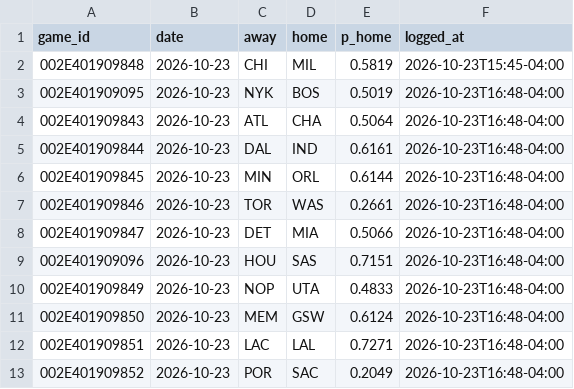
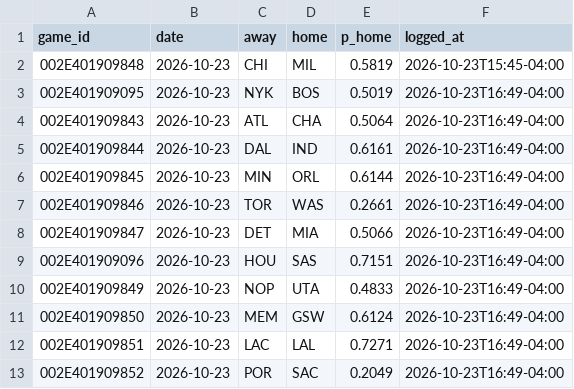
Before and after one commit to eseto9/NBA-Model, a CSV file: log/predictions.csv, drawn as a sheet.

```diff
--- a/log/predictions.csv
+++ b/log/predictions.csv
@@ -2,12 +2,12 @@ game_id,date,away,home,p_home,logged_at
 002E401909848,2026-10-23,CHI,MIL,0.5819,2026-10-23T15:45-04:00
-002E401909095,2026-10-23,NYK,BOS,0.5019,2026-10-23T16:48-04:00
-002E401909843,2026-10-23,ATL,CHA,0.5064,2026-10-23T16:48-04:00
-002E401909844,2026-10-23,DAL,IND,0.6161,2026-10-23T16:48-04:00
-002E401909845,2026-10-23,MIN,ORL,0.6144,2026-10-23T16:48-04:00
-002E401909846,2026-10-23,TOR,WAS,0.2661,2026-10-23T16:48-04:00
-002E401909847,2026-10-23,DET,MIA,0.5066,2026-10-23T16:48-04:00
-002E401909096,2026-10-23,HOU,SAS,0.7151,2026-10-23T16:48-04:00
-002E401909849,2026-10-23,NOP,UTA,0.4833,2026-10-23T16:48-04:00
-002E401909850,2026-10-23,MEM,GSW,0.6124,2026-10-23T16:48-04:00
-002E401909851,2026-10-23,LAC,LAL,0.7271,2026-10-23T16:48-04:00
-002E401909852,2026-10-23,POR,SAC,0.2049,2026-10-23T16:48-04:00
+002E401909095,2026-10-23,NYK,BOS,0.5019,2026-10-23T16:49-04:00
+002E401909843,2026-10-23,ATL,CHA,0.5064,2026-10-23T16:49-04:00
+002E401909844,2026-10-23,DAL,IND,0.6161,2026-10-23T16:49-04:00
+002E401909845,2026-10-23,MIN,ORL,0.6144,2026-10-23T16:49-04:00
+002E401909846,2026-10-23,TOR,WAS,0.2661,2026-10-23T16:49-04:00
+002E401909847,2026-10-23,DET,MIA,0.5066,2026-10-23T16:49-04:00
+002E401909096,2026-10-23,HOU,SAS,0.7151,2026-10-23T16:49-04:00
+002E401909849,2026-10-23,NOP,UTA,0.4833,2026-10-23T16:49-04:00
+002E401909850,2026-10-23,MEM,GSW,0.6124,2026-10-23T16:49-04:00
+002E401909851,2026-10-23,LAC,LAL,0.7271,2026-10-23T16:49-04:00
+002E401909852,2026-10-23,POR,SAC,0.2049,2026-10-23T16:49-04:00
```
Also changed, not shown: log/odds.csv, 3 other files.
